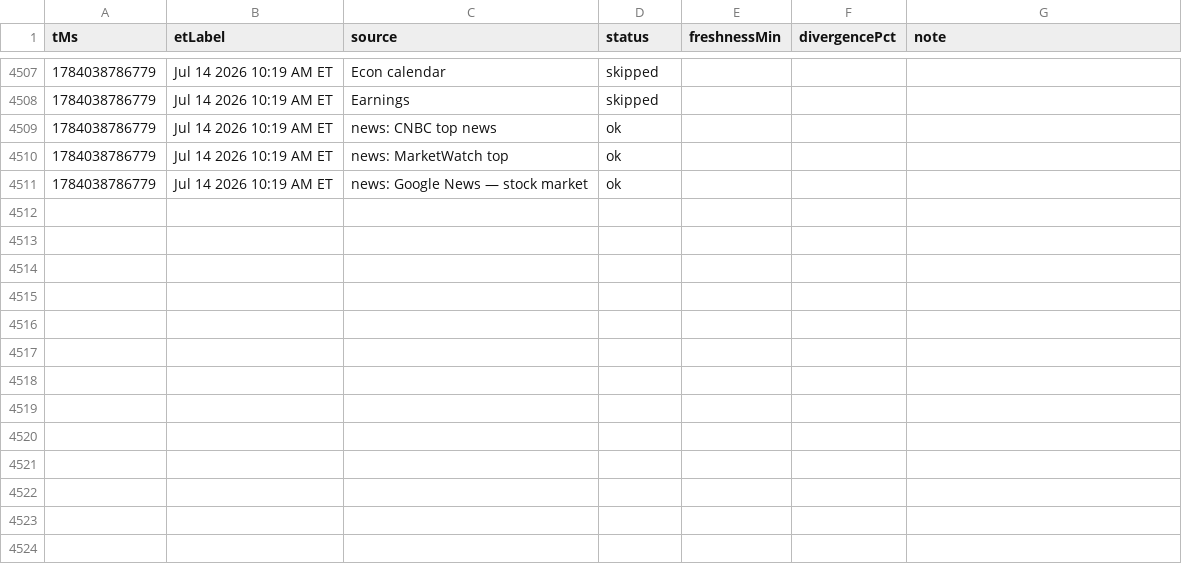
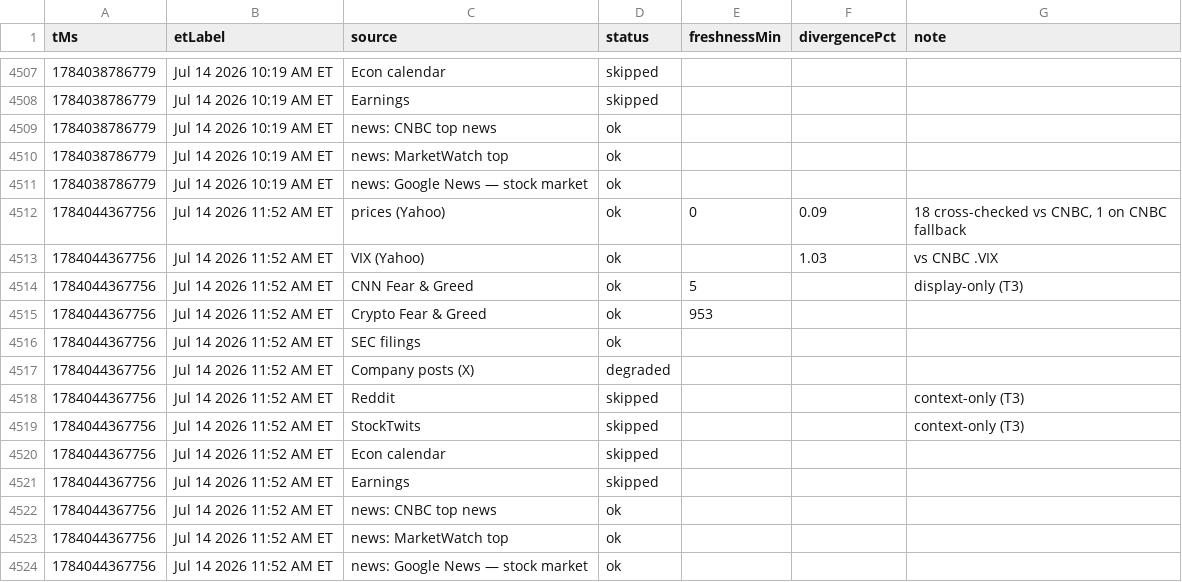
Before and after one commit to Jad-N/Market-Watcher, a CSV file: source-quality history.csv, drawn as a sheet; only a part is shown, gaps mark what is left out.

```diff
--- a/source-quality history.csv
+++ b/source-quality history.csv
@@ -4511 +4511,14 @@ tMs,etLabel,source,status,freshnessMin,divergencePct,note
 1784038786779,Jul 14 2026 10:19 AM ET,news: Google News — stock market,ok,,,
+1784044367756,Jul 14 2026 11:52 AM ET,prices (Yahoo),ok,0,0.09,"18 cross-checked vs CNBC, 1 on CNBC fallback"
+1784044367756,Jul 14 2026 11:52 AM ET,VIX (Yahoo),ok,,1.03,vs CNBC .VIX
+1784044367756,Jul 14 2026 11:52 AM ET,CNN Fear & Greed,ok,5,,display-only (T3)
+1784044367756,Jul 14 2026 11:52 AM ET,Crypto Fear & Greed,ok,953,,
+1784044367756,Jul 14 2026 11:52 AM ET,SEC filings,ok,,,
+1784044367756,Jul 14 2026 11:52 AM ET,Company posts (X),degraded,,,
+1784044367756,Jul 14 2026 11:52 AM ET,Reddit,skipped,,,context-only (T3)
+1784044367756,Jul 14 2026 11:52 AM ET,StockTwits,skipped,,,context-only (T3)
+1784044367756,Jul 14 2026 11:52 AM ET,Econ calendar,skipped,,,
+1784044367756,Jul 14 2026 11:52 AM ET,Earnings,skipped,,,
+1784044367756,Jul 14 2026 11:52 AM ET,news: CNBC top news,ok,,,
+1784044367756,Jul 14 2026 11:52 AM ET,news: MarketWatch top,ok,,,
+1784044367756,Jul 14 2026 11:52 AM ET,news: Google News — stock market,ok,,,
```
Also changed, not shown: docs/mood-history.csv, regime history.csv, 4 other files.
